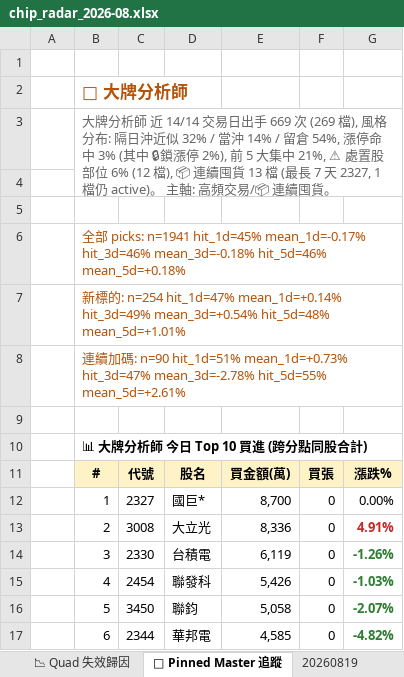
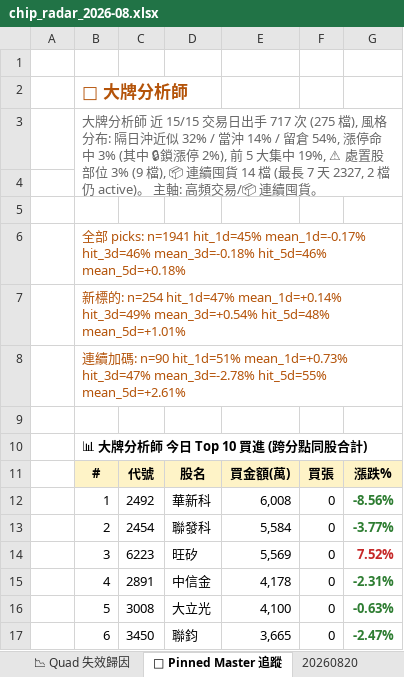
Before and after one commit to EdwardYY1224/CHIP_RADAR_TW, an Excel workbook: data/reports/chip_radar_2026-08.xlsx, sheet 📌 Pinned Master 追蹤, drawn as a sheet; only a part is shown; values as stored, in another font and other column widths than the file's, no borders; the diff covers the shown part only; the diff names each change by its address in the sheet, - before the commit and + after, or states it on an @@ line.

```diff
--- a/data/reports/chip_radar_2026-08.xlsx (sheet 📌 Pinned Master 追蹤)
+++ b/data/reports/chip_radar_2026-08.xlsx (sheet 📌 Pinned Master 追蹤)
+sheet tab: 20260820
-B3: …師 近 14/14 交易日出手 669 次 (269 檔), 風格分布: 隔日沖近似 32% / 當沖 14% / 留倉 54%, 漲停命中 3% (其中 🔒鎖漲停 2%), 前 5 大集中 21%, ⚠ 處置股部位 6% (12 檔), 📦 連續囤貨 13 檔 (最長 7 天 2327, 1 檔仍 active)…
+B3: …師 近 15/15 交易日出手 717 次 (275 檔), 風格分布: 隔日沖近似 32% / 當沖 14% / 留倉 54%, 漲停命中 3% (其中 🔒鎖漲停 2%), 前 5 大集中 19%, ⚠ 處置股部位 3% (9 檔), 📦 連續囤貨 14 檔 (最長 7 天 2327, 2 檔仍 active)…
-C12: 2327
+C12: 2492
-D12: 國巨*
+D12: 華新科
-E12: 8,700
+E12: 6,008
-G12: 0.00%
+G12: -8.56%
@@ G12 bold: off → on, text colour: black → #2E7D32 @@
-C13: 3008
+C13: 2454
-D13: 大立光
+D13: 聯發科
-E13: 8,336
+E13: 5,584
-G13: 4.91%
+G13: -3.77%
-G13 text colour: #C62828
+G13 text colour: #2E7D32
-C14: 2330
+C14: 6223
-D14: 台積電
+D14: 旺矽
-E14: 6,119
+E14: 5,569
-G14: -1.26%
+G14: 7.52%
-G14 text colour: #2E7D32
+G14 text colour: #C62828
-C15: 2454
+C15: 2891
-D15: 聯發科
+D15: 中信金
-E15: 5,426
+E15: 4,178
-G15: -1.03%
+G15: -2.31%
-C16: 3450
+C16: 3008
-D16: 聯鈞
+D16: 大立光
-E16: 5,058
+E16: 4,100
-G16: -2.07%
+G16: -0.63%
-C17: 2344
+C17: 3450
-D17: 華邦電
+D17: 聯鈞
-E17: 4,585
+E17: 3,665
-G17: -4.82%
+G17: -2.47%
```
Also changed, not shown: 16 edited cells and cell formats elsewhere in this sheet, sheet 📋 今日 Dashboard, sheet 20260819, sheet 📱 手機摘要, data/reports/latest.xlsx, 23 other files.
